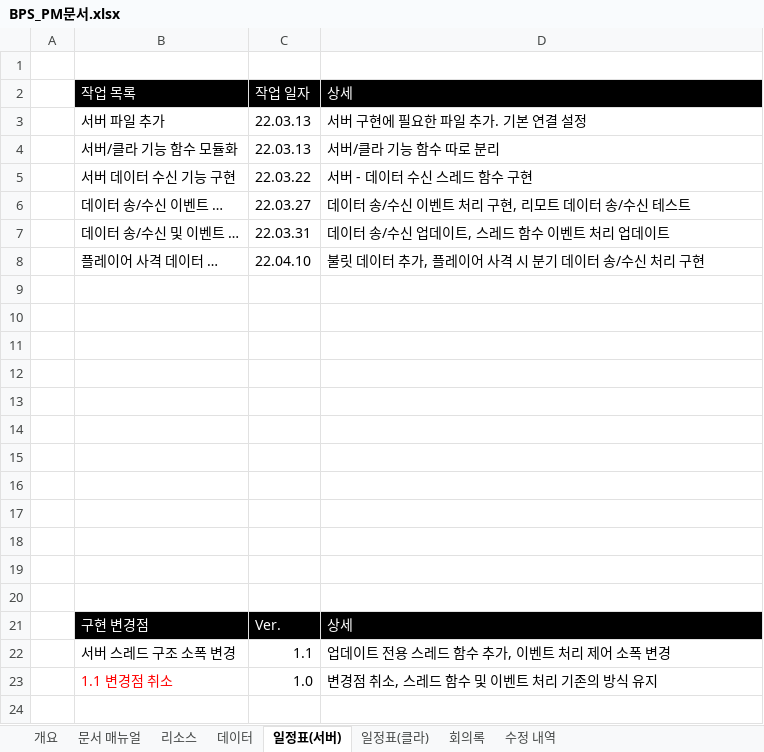
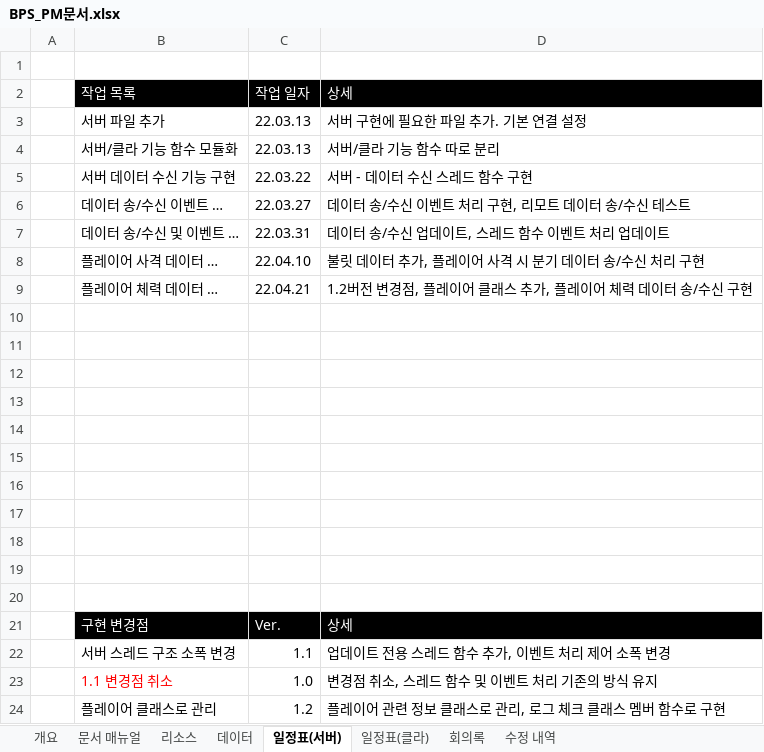
Before and after one commit to 2016180022/BPS, an Excel workbook: BPS_PM문서.xlsx, sheet 일정표(서버), drawn as a sheet; values as stored, in another font and other column widths than the file's, no borders; the diff names each change by its address in the sheet, - before the commit and + after, or states it on an @@ line.

Commit message:
PM 문서 업데이트

```diff
--- a/BPS_PM문서.xlsx (sheet 일정표(서버))
+++ b/BPS_PM문서.xlsx (sheet 일정표(서버))
-row 9: (empty)
+row 9:  | 플레이어 체력 데이터 … | 22.04.21 | 1.2버전 변경점, 플레이어 클래스 추가, 플레이어 체력 데이터 송/수신 구현
+row 24:  | 플레이어 클래스로 관리 | 1.2 | 플레이어 관련 정보 클래스로 관리, 로그 체크 클래스 멤버 함수로 구현
```
